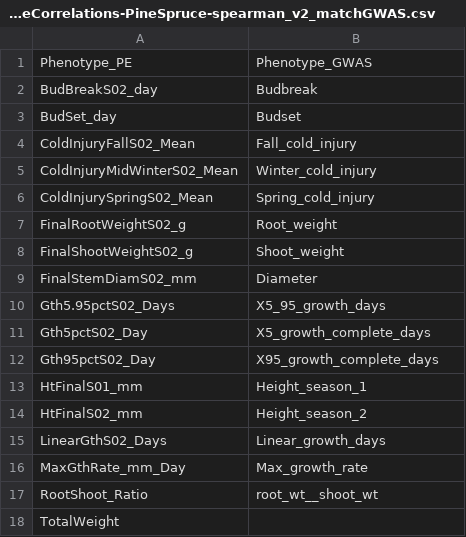
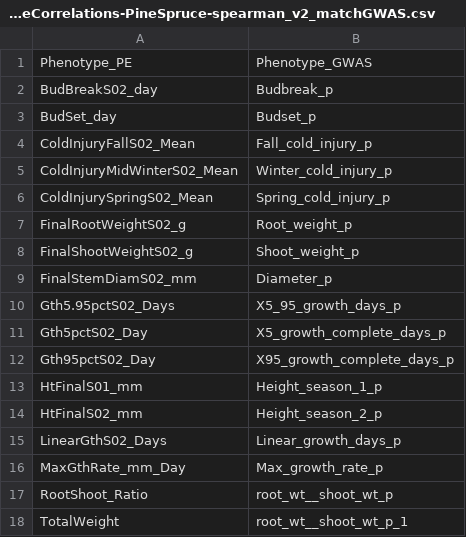
Before and after one commit to DrK-Lo/201509_PEGA, a CSV file: data/EnvironmentPhenotypeCorrelations-PineSpruce-spearman_v2_matchGWAS.csv, drawn as a sheet.

```diff
--- a/data/EnvironmentPhenotypeCorrelations-PineSpruce-spearman_v2_matchGWAS.csv
+++ b/data/EnvironmentPhenotypeCorrelations-PineSpruce-spearman_v2_matchGWAS.csv
@@ -1,18 +1,18 @@
 Phenotype_PE,Phenotype_GWAS
-BudBreakS02_day,Budbreak
-BudSet_day,Budset
-ColdInjuryFallS02_Mean,Fall_cold_injury
-ColdInjuryMidWinterS02_Mean,Winter_cold_injury
-ColdInjurySpringS02_Mean,Spring_cold_injury
-FinalRootWeightS02_g,Root_weight
-FinalShootWeightS02_g,Shoot_weight
-FinalStemDiamS02_mm,Diameter
-Gth5.95pctS02_Days,X5_95_growth_days
-Gth5pctS02_Day,X5_growth_complete_days
-Gth95pctS02_Day,X95_growth_complete_days
-HtFinalS01_mm,Height_season_1
-HtFinalS02_mm,Height_season_2
-LinearGthS02_Days,Linear_growth_days
-MaxGthRate_mm_Day,Max_growth_rate
-RootShoot_Ratio,root_wt__shoot_wt
-TotalWeight,
+BudBreakS02_day,Budbreak_p
+BudSet_day,Budset_p
+ColdInjuryFallS02_Mean,Fall_cold_injury_p
+ColdInjuryMidWinterS02_Mean,Winter_cold_injury_p
+ColdInjurySpringS02_Mean,Spring_cold_injury_p
+FinalRootWeightS02_g,Root_weight_p
+FinalShootWeightS02_g,Shoot_weight_p
+FinalStemDiamS02_mm,Diameter_p
+Gth5.95pctS02_Days,X5_95_growth_days_p
+Gth5pctS02_Day,X5_growth_complete_days_p
+Gth95pctS02_Day,X95_growth_complete_days_p
+HtFinalS01_mm,Height_season_1_p
+HtFinalS02_mm,Height_season_2_p
+LinearGthS02_Days,Linear_growth_days_p
+MaxGthRate_mm_Day,Max_growth_rate_p
+RootShoot_Ratio,root_wt__shoot_wt_p
+TotalWeight,root_wt__shoot_wt_p_1
```
Also changed, not shown: data/EnvironmentPhenotypeCorrelations-PineSpruce-spearman_v2_matchGEA.csv, 12 other files.
